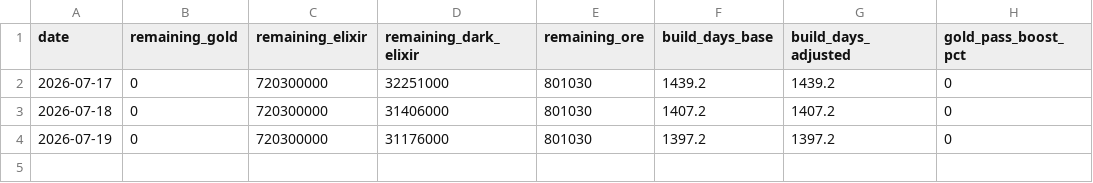
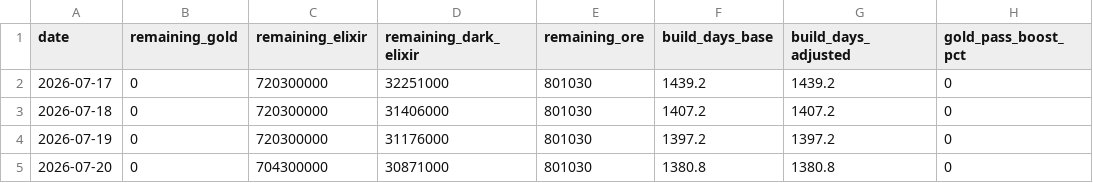
Before and after one commit to i-hridaysaha/COC-Tracker, a CSV file: data/accounts/8P88Q0GLQ/costs_history.csv, drawn as a sheet.

```diff
--- a/data/accounts/8P88Q0GLQ/costs_history.csv
+++ b/data/accounts/8P88Q0GLQ/costs_history.csv
@@ -4 +4,2 @@ date,remaining_gold,remaining_elixir,remaining_dark_elixir,remaining_ore,build_d
 2026-07-19,0,720300000,31176000,801030,1397.2,1397.2,0
+2026-07-20,0,704300000,30871000,801030,1380.8,1380.8,0
```
Also changed, not shown: data/accounts/8P88Q0GLQ/village_history.csv, 8 other files.
